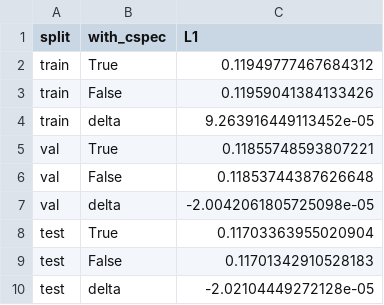
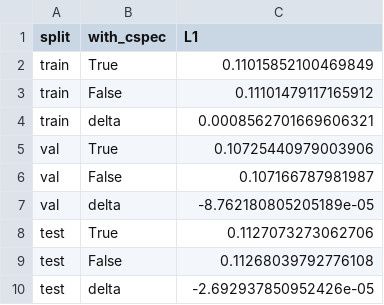
Before and after one commit to tuned-org-uk/latent-sound-diffusion, a CSV file: results/table2_ablation.csv, drawn as a sheet.

```diff
--- a/results/table2_ablation.csv
+++ b/results/table2_ablation.csv
@@ -1,10 +1,10 @@
 split,with_cspec,L1
-train,True,0.11949777467684312
-train,False,0.11959041384133426
-train,delta,9.263916449113452e-05
-val,True,0.11855748593807221
-val,False,0.11853744387626648
-val,delta,-2.0042061805725098e-05
-test,True,0.11703363955020904
-test,False,0.11701342910528183
-test,delta,-2.02104449272128e-05
+train,True,0.11015852100469849
+train,False,0.11101479117165912
+train,delta,0.0008562701669606321
+val,True,0.10725440979003906
+val,False,0.107166787981987
+val,delta,-8.762180805205189e-05
+test,True,0.1127073273062706
+test,False,0.11268039792776108
+test,delta,-2.692937850952426e-05
```
Also changed, not shown: results/table1_reconstruction.csv, results/table3_fad_clap.csv, 26 other files.
